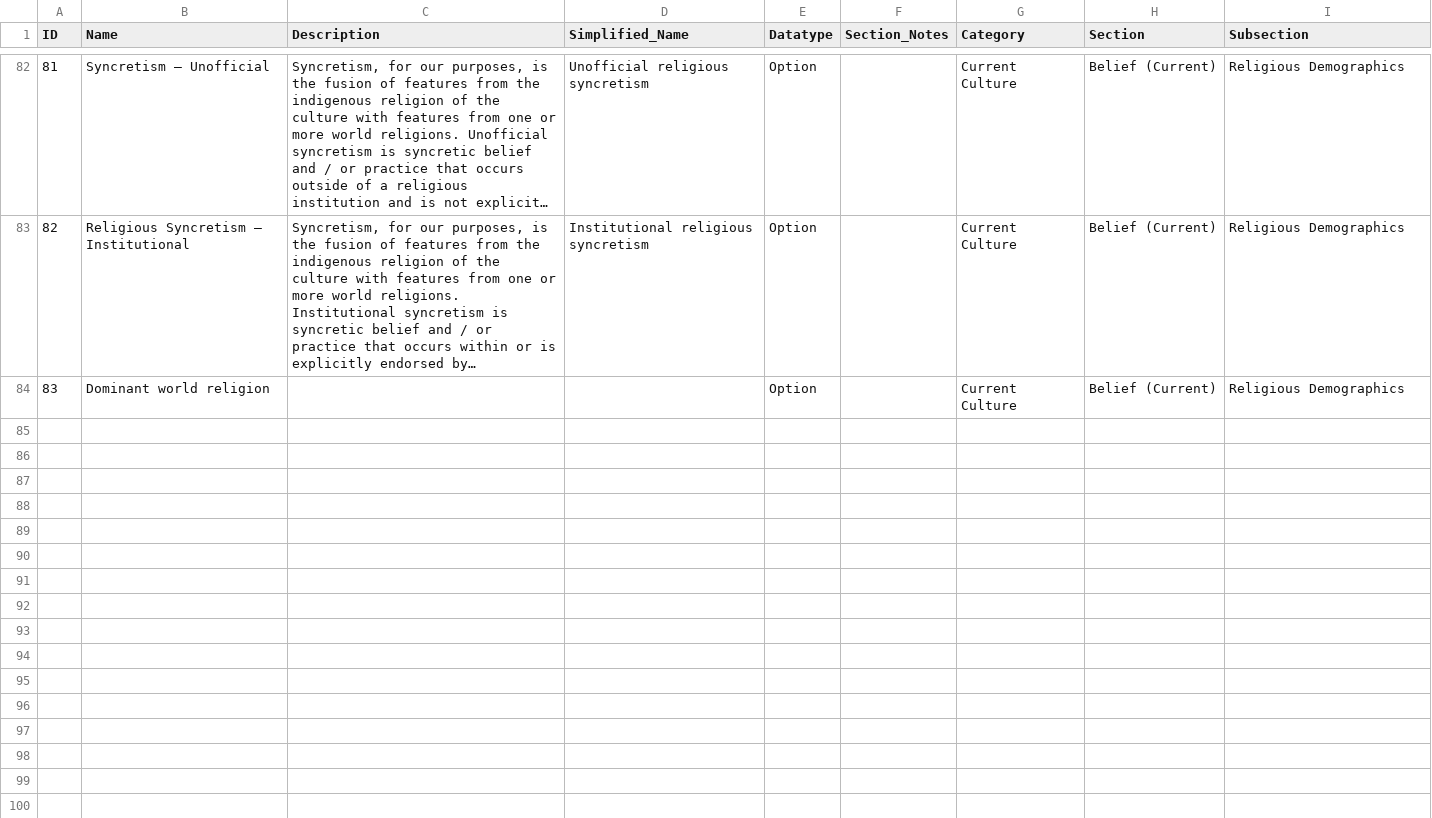
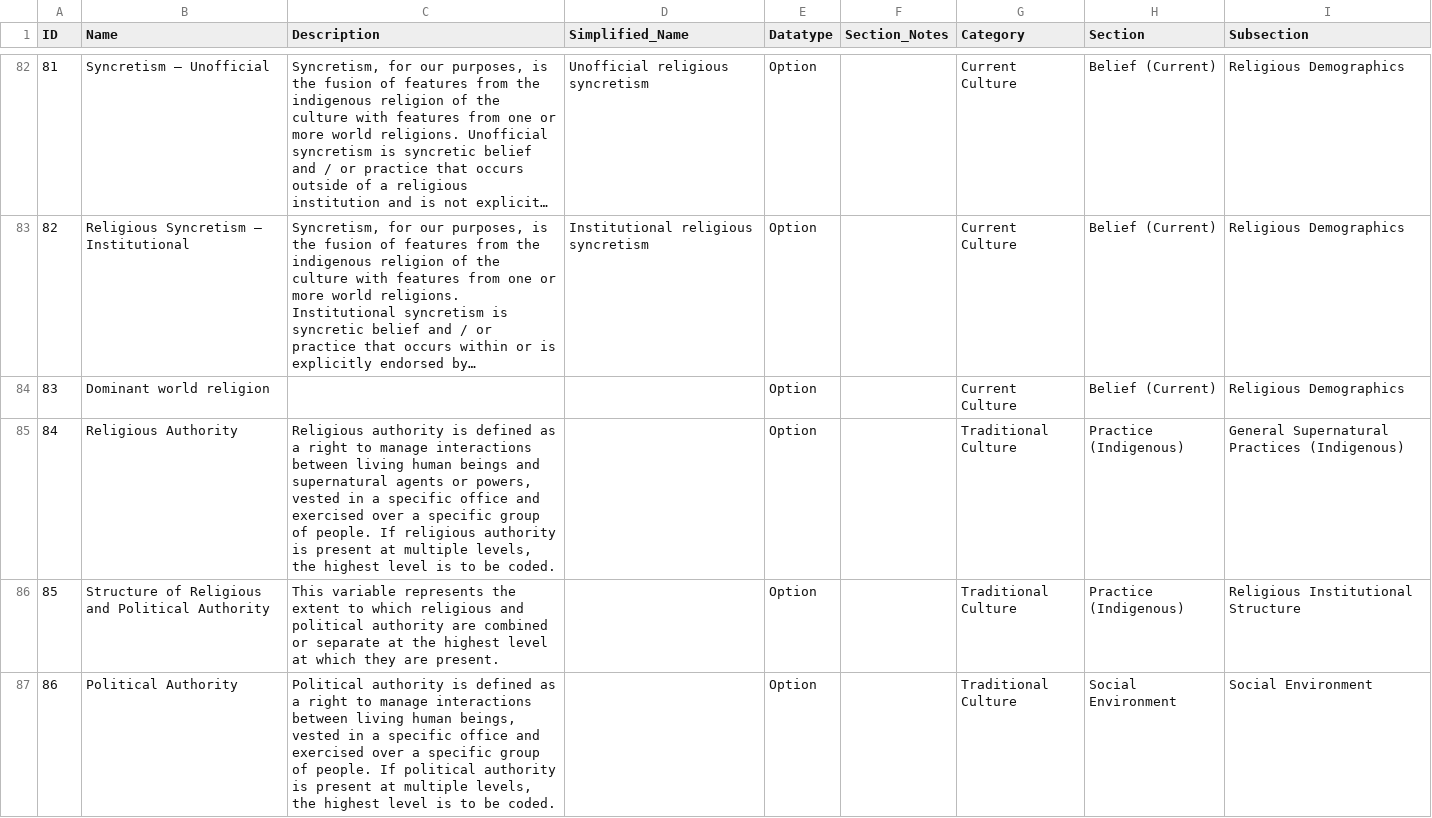
Before and after one commit to D-PLACE/dplace-dataset-pulotu, a CSV file: cldf/questions.csv, drawn as a sheet; only a part is shown, gaps mark what is left out; long unchanged cells end in …; the diff names each change by its address in the sheet, - before the commit and + after, or states it on an @@ line.

```diff
--- a/cldf/questions.csv
+++ b/cldf/questions.csv
+row 85: 84 | Religious Authority | Religious authority is defined as a right to manage interactions between living human beings and supernatural agents or powers, vested in a specific office and exercised over a specific group of people. If religious authority is present at multiple levels, the highest level is to be coded. |  | Option |  | Traditional Culture | Practice (Indigenous) | General Supernatural Practices (Indigenous)
+row 86: 85 | Structure of Religious and Political Authority | This variable represents the extent to which religious and political authority are combined or separate at the highest level at which they are present. |  | Option |  | Traditional Culture | Practice (Indigenous) | Religious Institutional Structure
+row 87: 86 | Political Authority | Political authority is defined as a right to manage interactions between living human beings, vested in a specific office and exercised over a specific group of people. If political authority is present at multiple levels, the highest level is to be coded. |  | Option |  | Traditional Culture | Social Environment | Social Environment
```
Also changed, not shown: cldf/codes.csv, 11 other files.
